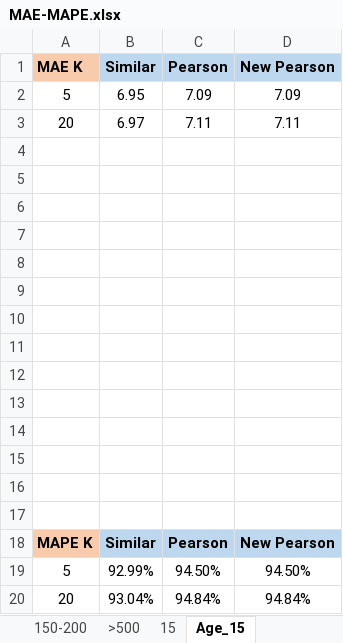
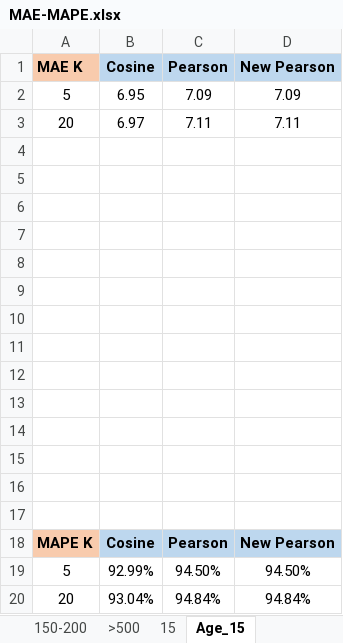
Before and after one commit to giso360/mg-grpj-part-a, an Excel workbook: MAE-MAPE.xlsx, sheet Age_15, drawn as a sheet; values as stored, in another font and other column widths than the file's, no borders; charts and pictures not drawn; the diff names each change by its address in the sheet, - before the commit and + after, or states it on an @@ line.

```diff
--- a/MAE-MAPE.xlsx (sheet Age_15)
+++ b/MAE-MAPE.xlsx (sheet Age_15)
-B1: Similar
+B1: Cosine
-B18 (Cosine): Similar
+B18 (Cosine): Cosine
```
Also changed, not shown: sheet >500, sheet 15, sheet 150-200, charts or pictures, 8 other files.
